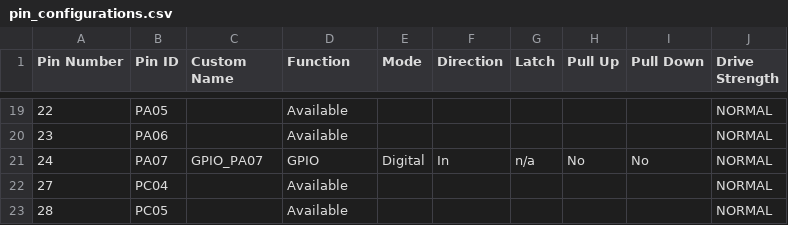
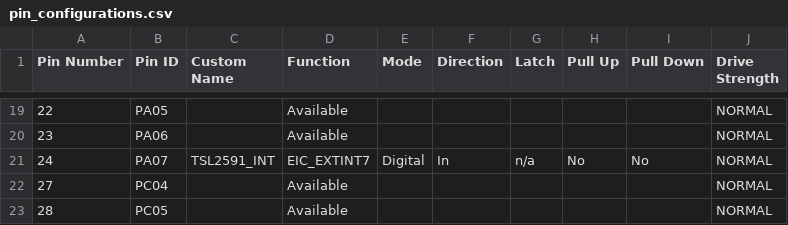
Before and after one commit to dtang-microchip/DRV_TSL2591, a CSV file: firmware/src/config/default/pin_configurations.csv, drawn as a sheet; only a part is shown, gaps mark what is left out.

```diff
--- a/firmware/src/config/default/pin_configurations.csv
+++ b/firmware/src/config/default/pin_configurations.csv
@@ -20,3 +20,3 @@
 23,PA06,,Available,,,,,,NORMAL
-24,PA07,GPIO_PA07,GPIO,Digital,In,n/a,No,No,NORMAL
+24,PA07,TSL2591_INT,EIC_EXTINT7,Digital,In,n/a,No,No,NORMAL
 27,PC04,,Available,,,,,,NORMAL
```
Also changed, not shown: 21 other files.
